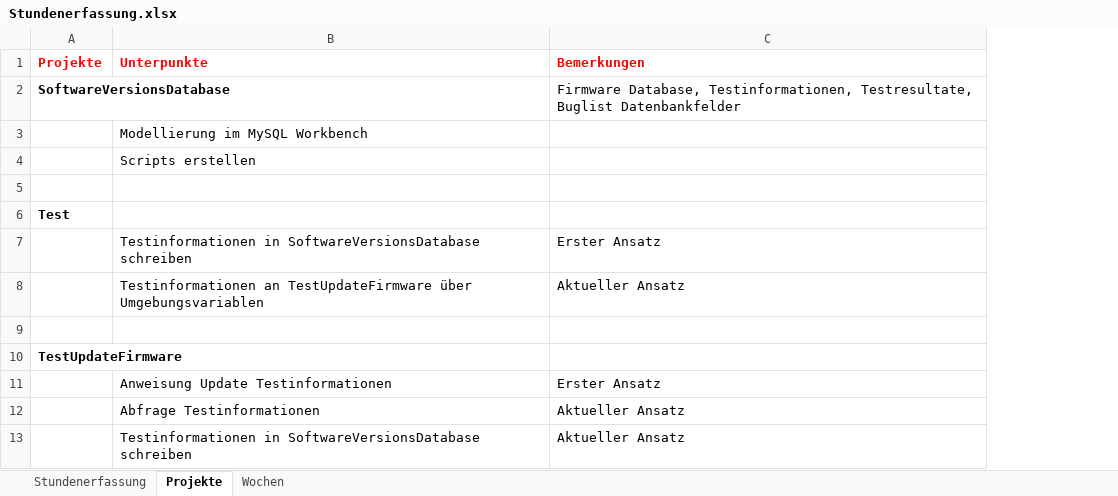
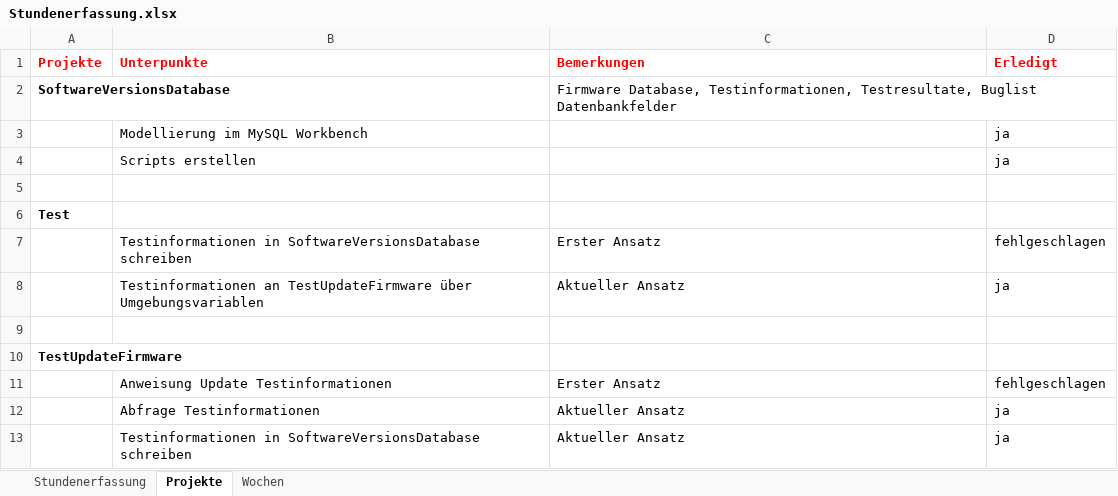
Before and after one commit to stuckiandreas/Masterarbeit, an Excel workbook: Stundenerfassung/Stundenerfassung.xlsx, sheet Projekte, drawn as a sheet; only a part is shown; values as stored, in another font and other column widths than the file's, no borders; the diff names each change by its address in the sheet, - before the commit and + after, or states it on an @@ line.

```diff
--- a/Stundenerfassung/Stundenerfassung.xlsx (sheet Projekte)
+++ b/Stundenerfassung/Stundenerfassung.xlsx (sheet Projekte)
+column D (Erledigt), rows 3-13: ja | ja |  |  | fehlgeschlagen | ja |  |  | fehlgeschlagen | ja | ja
```
Also changed, not shown: sheet Wochen, sheet Stundenerfassung, 2 other files.
